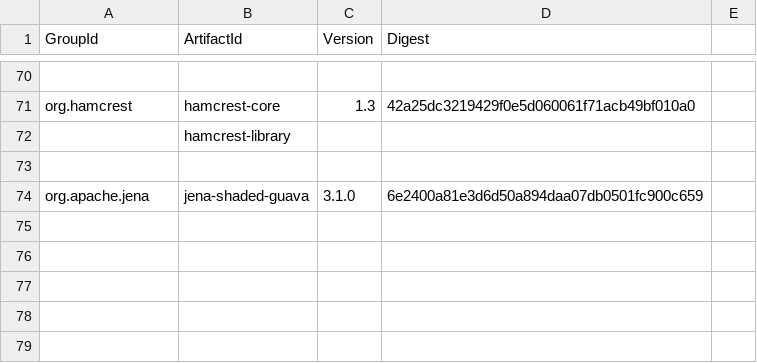
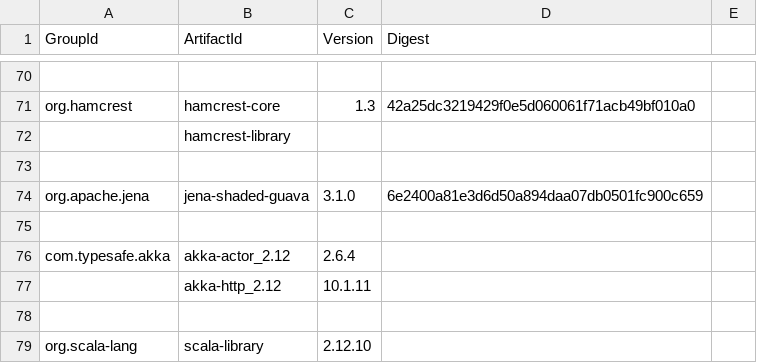
Before and after one commit to mebigfatguy/fb-contrib, a CSV file: yank.csv, drawn as a sheet; only a part is shown, gaps mark what is left out; the diff names each change by its address in the sheet, - before the commit and + after, or states it on an @@ line.

Commit message:
chore: start working an AkkaIssues detector

```diff
--- a/yank.csv
+++ b/yank.csv
+row 75: (empty)
+row 76: com.typesafe.akka | akka-actor_2.12 | 2.6.4
+row 77:  | akka-http_2.12 | 10.1.11
+row 78: (empty)
+row 79: org.scala-lang | scala-library | 2.12.10
```
Also changed, not shown: 11 other files.
